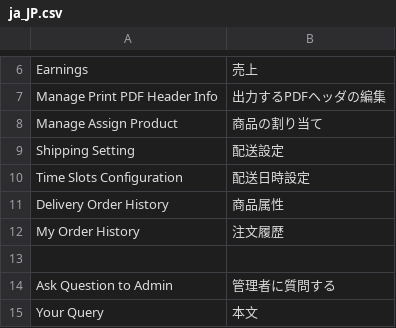
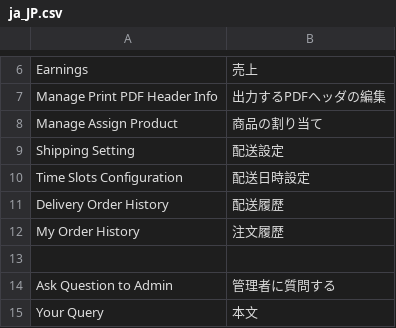
Before and after one commit to mguyenminh99/mirror-project, a CSV file: app/code/Webkul/Marketplace/i18n/ja_JP.csv, drawn as a sheet; only a part is shown, gaps mark what is left out.

```diff
--- a/app/code/Webkul/Marketplace/i18n/ja_JP.csv
+++ b/app/code/Webkul/Marketplace/i18n/ja_JP.csv
@@ -10,3 +10,3 @@
 "Time Slots Configuration","配送日時設定"
-"Delivery Order History","商品属性"
+"Delivery Order History","配送履歴"
 "My Order History","注文履歴"
```
Also changed, not shown: app/design/frontend/True/mpx/i18n/ja_JP.csv.
